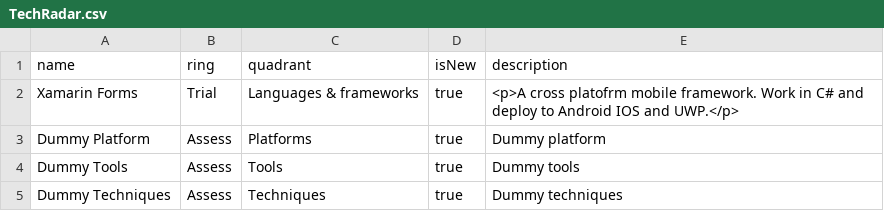
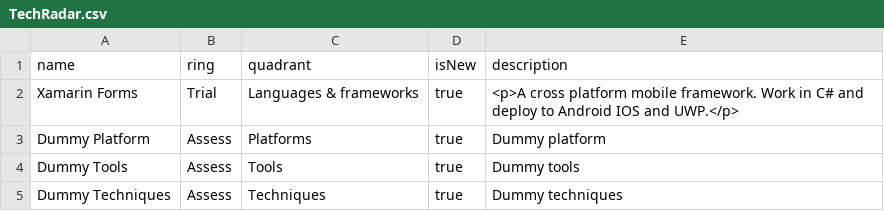
Before and after one commit to bta199/techradar, a CSV file: TechRadar.csv, drawn as a sheet; the diff names each change by its address in the sheet, - before the commit and + after, or states it on an @@ line.

Commit message:
Further fixes to formats.

```diff
--- a/TechRadar.csv
+++ b/TechRadar.csv
-E2 (description): <p>A cross platofrm mobile framework.…
+E2 (description): <p>A cross platform mobile framework.…
```
